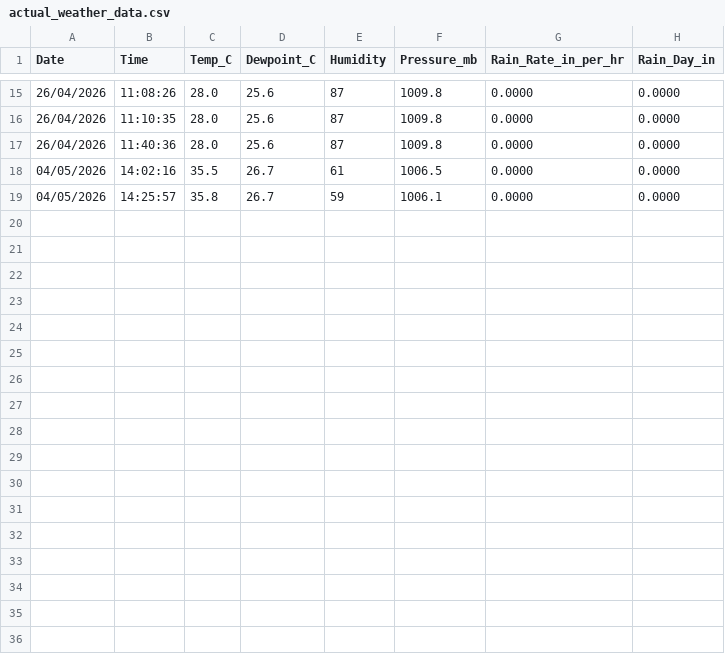
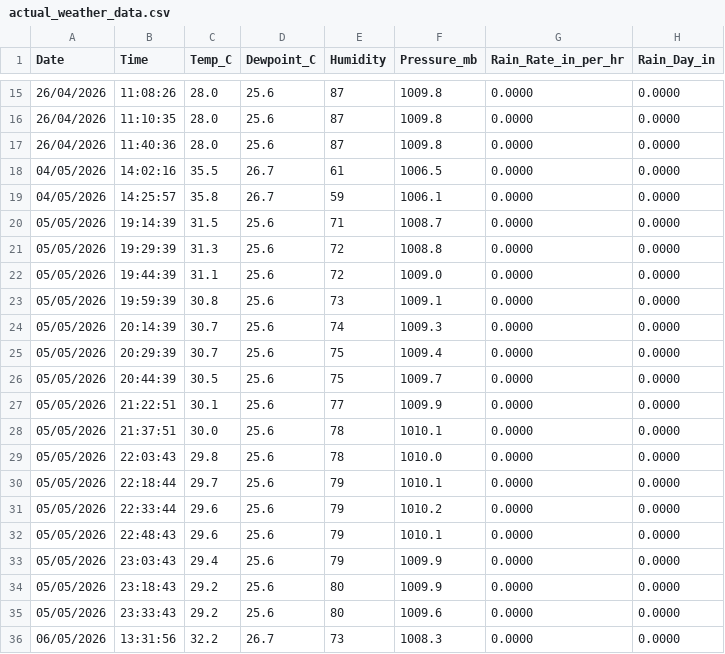
Before and after one commit to forcedtomakeanaccounthere/Additional-Project, a CSV file: dashboard/backend/data/actual_weather_data.csv, drawn as a sheet; only a part is shown, gaps mark what is left out; the diff names each change by its address in the sheet, - before the commit and + after, or states it on an @@ line.

```diff
--- a/dashboard/backend/data/actual_weather_data.csv
+++ b/dashboard/backend/data/actual_weather_data.csv
+row 20: 05/05/2026 | 19:14:39 | 31.5 | 25.6 | 71 | 1008.7 | 0.0000 | 0.0000
+row 21: 05/05/2026 | 19:29:39 | 31.3 | 25.6 | 72 | 1008.8 | 0.0000 | 0.0000
+row 22: 05/05/2026 | 19:44:39 | 31.1 | 25.6 | 72 | 1009.0 | 0.0000 | 0.0000
+row 23: 05/05/2026 | 19:59:39 | 30.8 | 25.6 | 73 | 1009.1 | 0.0000 | 0.0000
+row 24: 05/05/2026 | 20:14:39 | 30.7 | 25.6 | 74 | 1009.3 | 0.0000 | 0.0000
+row 25: 05/05/2026 | 20:29:39 | 30.7 | 25.6 | 75 | 1009.4 | 0.0000 | 0.0000
+row 26: 05/05/2026 | 20:44:39 | 30.5 | 25.6 | 75 | 1009.7 | 0.0000 | 0.0000
+row 27: 05/05/2026 | 21:22:51 | 30.1 | 25.6 | 77 | 1009.9 | 0.0000 | 0.0000
+row 28: 05/05/2026 | 21:37:51 | 30.0 | 25.6 | 78 | 1010.1 | 0.0000 | 0.0000
+row 29: 05/05/2026 | 22:03:43 | 29.8 | 25.6 | 78 | 1010.0 | 0.0000 | 0.0000
+row 30: 05/05/2026 | 22:18:44 | 29.7 | 25.6 | 79 | 1010.1 | 0.0000 | 0.0000
+row 31: 05/05/2026 | 22:33:44 | 29.6 | 25.6 | 79 | 1010.2 | 0.0000 | 0.0000
+row 32: 05/05/2026 | 22:48:43 | 29.6 | 25.6 | 79 | 1010.1 | 0.0000 | 0.0000
+row 33: 05/05/2026 | 23:03:43 | 29.4 | 25.6 | 79 | 1009.9 | 0.0000 | 0.0000
+row 34: 05/05/2026 | 23:18:43 | 29.2 | 25.6 | 80 | 1009.9 | 0.0000 | 0.0000
+row 35: 05/05/2026 | 23:33:43 | 29.2 | 25.6 | 80 | 1009.6 | 0.0000 | 0.0000
+row 36: 06/05/2026 | 13:31:56 | 32.2 | 26.7 | 73 | 1008.3 | 0.0000 | 0.0000
```
Also changed, not shown: dashboard/backend/data/actual_water_level.csv, dashboard/backend/data/tank_levels.csv, 9 other files.
